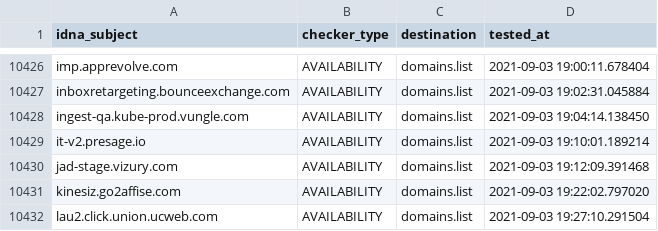
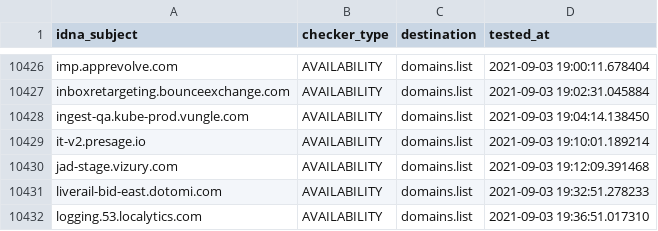
Before and after one commit to Ultimate-Hosts-Blacklist/anudeepND_blacklist_ad_server, a CSV file: .pyfunceble/inactive.csv, drawn as a sheet; only a part is shown, gaps mark what is left out.

```diff
--- a/.pyfunceble/inactive.csv
+++ b/.pyfunceble/inactive.csv
@@ -10430,3 +10430,3 @@ it-v2.presage.io,AVAILABILITY,domains.list,2021-09-03 19:10:01.189214
 jad-stage.vizury.com,AVAILABILITY,domains.list,2021-09-03 19:12:09.391468
-kinesiz.go2affise.com,AVAILABILITY,domains.list,2021-09-03 19:22:02.797020
-lau2.click.union.ucweb.com,AVAILABILITY,domains.list,2021-09-03 19:27:10.291504
+liverail-bid-east.dotomi.com,AVAILABILITY,domains.list,2021-09-03 19:32:51.278233
+logging.53.localytics.com,AVAILABILITY,domains.list,2021-09-03 19:36:51.017310
```
Also changed, not shown: 13 other files.
